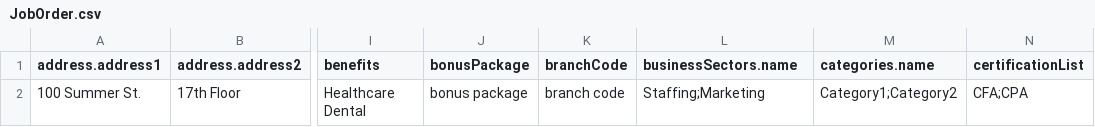
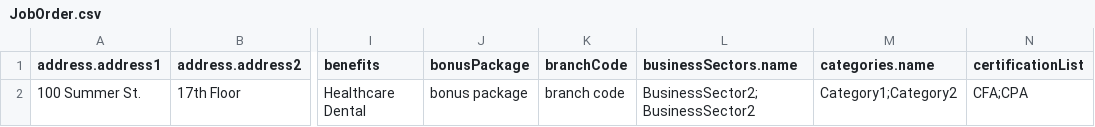
Before and after one commit to bullhorn/dataloader, a CSV file: examples/load/JobOrder.csv, drawn as a sheet; only a part is shown, gaps mark what is left out; the diff names each change by its address in the sheet, - before the commit and + after, or states it on an @@ line.

```diff
--- a/examples/load/JobOrder.csv
+++ b/examples/load/JobOrder.csv
-L2 (businessSectors.name): Staffing;Marketing
+L2 (businessSectors.name): BusinessSector2;BusinessSector2
```
Also changed, not shown: examples/load/Candidate.csv, examples/load/ClientContact.csv, 6 other files.
